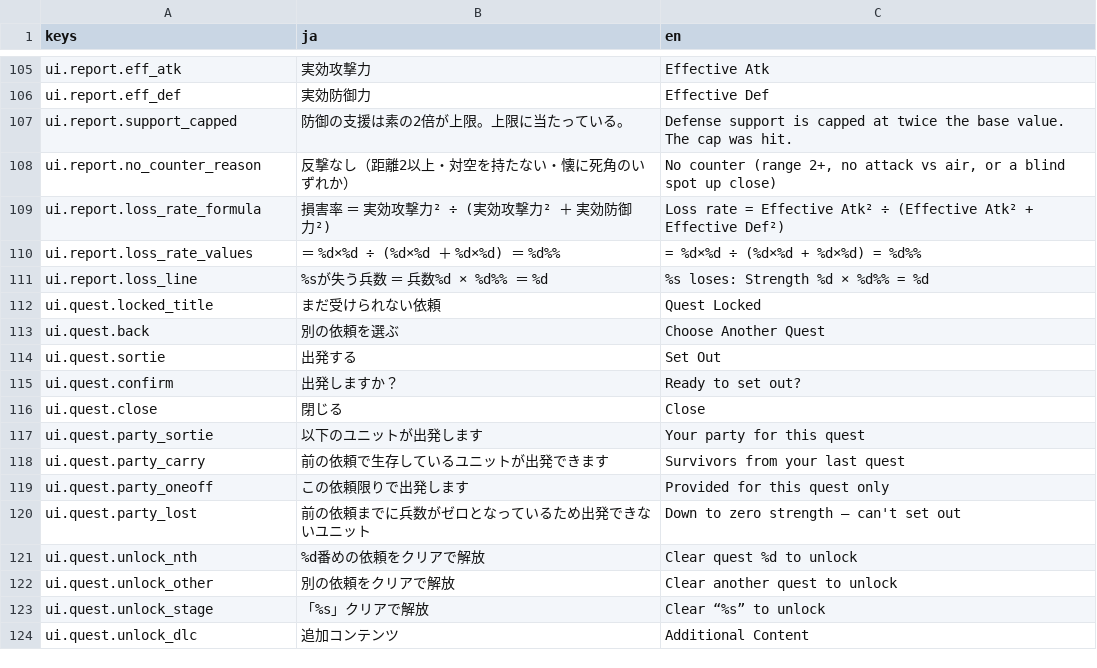
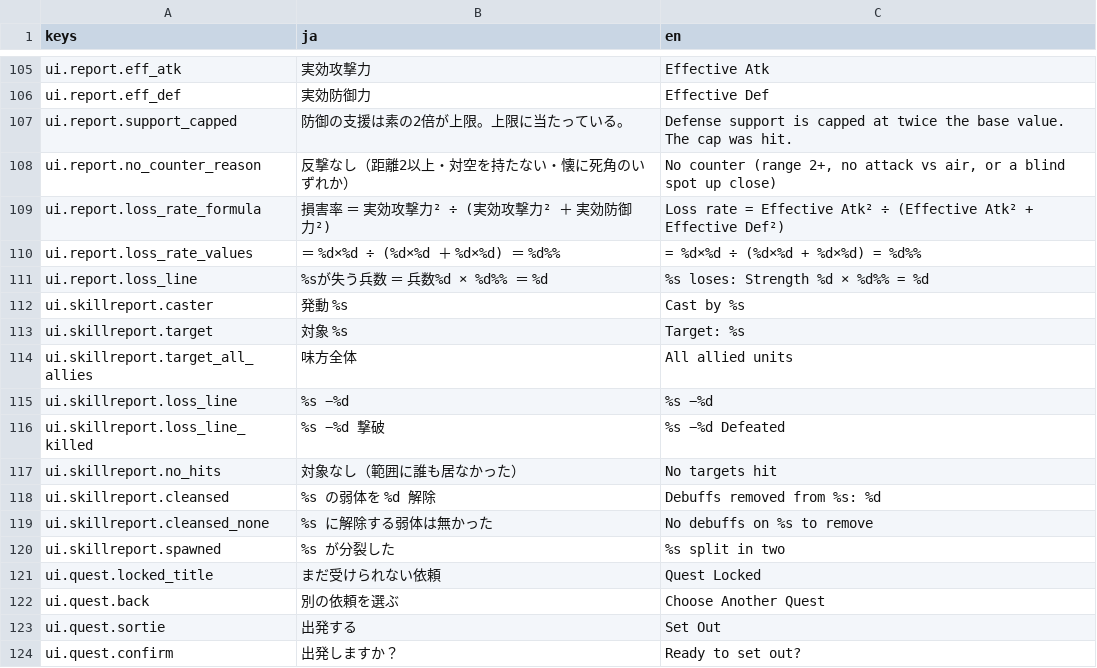
Before and after one commit to sway11466/senaris, a CSV file: godot/data/i18n/ui.csv, drawn as a sheet; only a part is shown, gaps mark what is left out; the shorter side is filled out with more unchanged rows.

```diff
--- a/godot/data/i18n/ui.csv
+++ b/godot/data/i18n/ui.csv
@@ -111,2 +111,11 @@ ui.report.loss_rate_values,"       ＝ %d×%d ÷ (%d×%d ＋ %d×%d) ＝ %d%%","
 ui.report.loss_line,"  %sが失う兵数 ＝ 兵数%d × %d%% ＝ %d","  %s loses: Strength %d × %d%% = %d"
+ui.skillreport.caster,発動　%s,Cast by %s
+ui.skillreport.target,対象　%s,Target: %s
+ui.skillreport.target_all_allies,味方全体,All allied units
+ui.skillreport.loss_line,%s　−%d,%s  −%d
+ui.skillreport.loss_line_killed,%s　−%d　撃破,%s  −%d  Defeated
+ui.skillreport.no_hits,対象なし（範囲に誰も居なかった）,No targets hit
+ui.skillreport.cleansed,%s の弱体を %d 解除,Debuffs removed from %s: %d
+ui.skillreport.cleansed_none,%s に解除する弱体は無かった,No debuffs on %s to remove
+ui.skillreport.spawned,%s が分裂した,%s split in two
 ui.quest.locked_title,まだ受けられない依頼,Quest Locked
```
Also changed, not shown: 14 other files.
